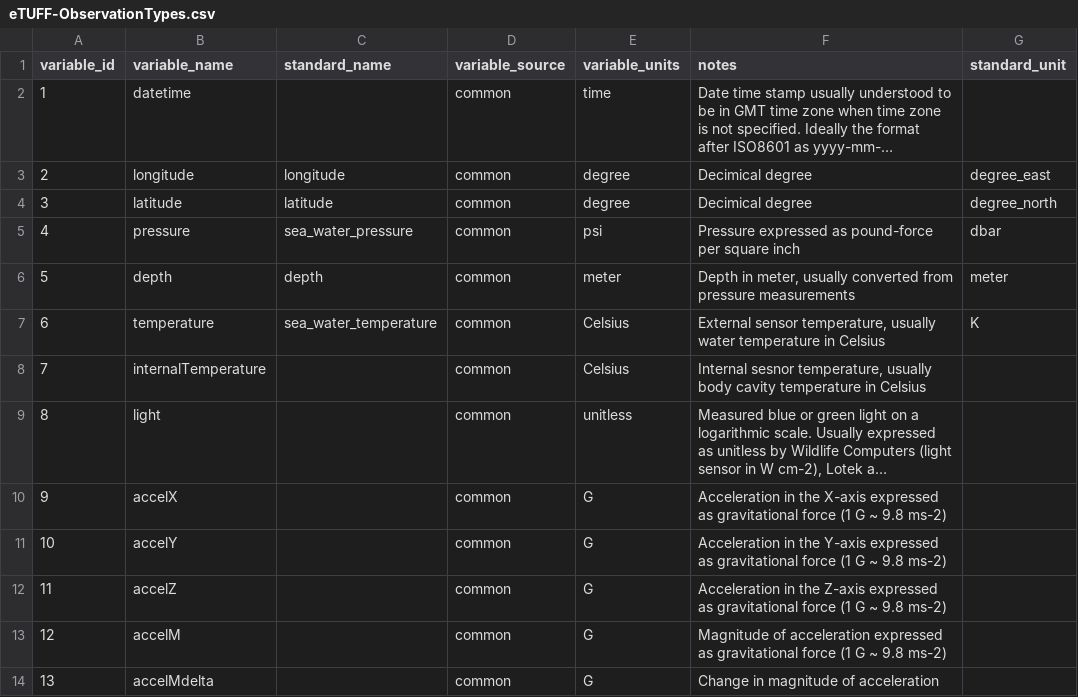
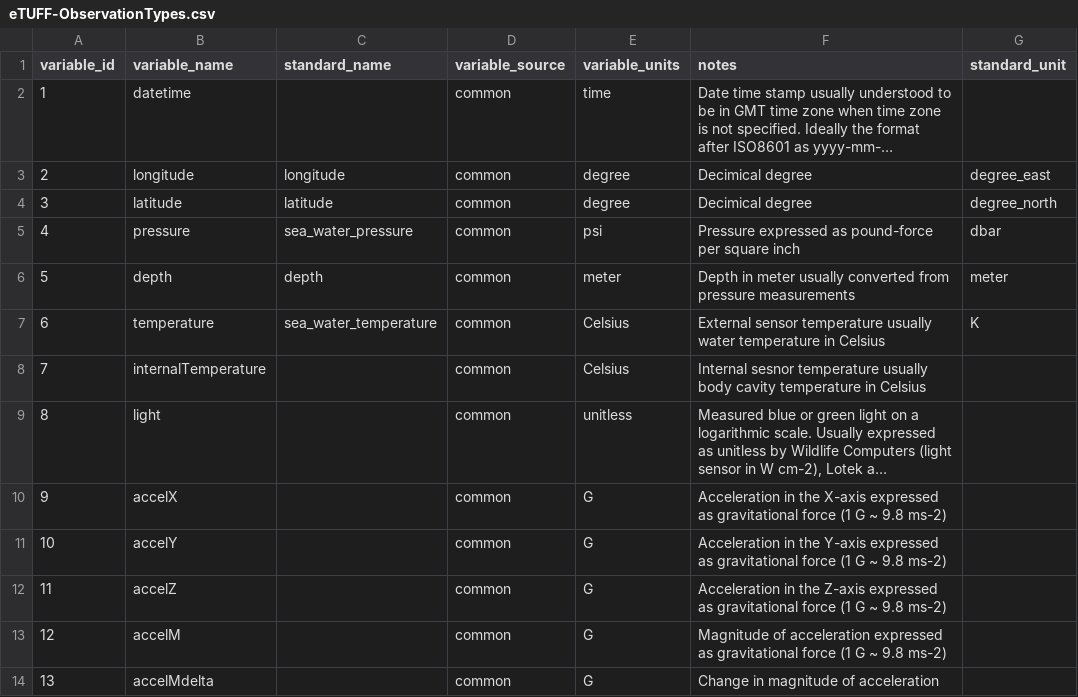
Before and after one commit to lewismc/tagbase, a CSV file: etuff/eTUFF-ObservationTypes.csv, drawn as a sheet; only a part is shown; long unchanged cells end in …; the diff names each change by its address in the sheet, - before the commit and + after, or states it on an @@ line.

Commit message:
Update eTUFF-ObservationTypes.csv

```diff
--- a/etuff/eTUFF-ObservationTypes.csv
+++ b/etuff/eTUFF-ObservationTypes.csv
-F6 (notes): Depth in meter, usually converted…
+F6 (notes): Depth in meter usually converted…
-F7 (notes): External sensor temperature, usually water…
+F7 (notes): External sensor temperature usually water…
-F8 (notes): Internal sesnor temperature, usually body…
+F8 (notes): Internal sesnor temperature usually body…
```
